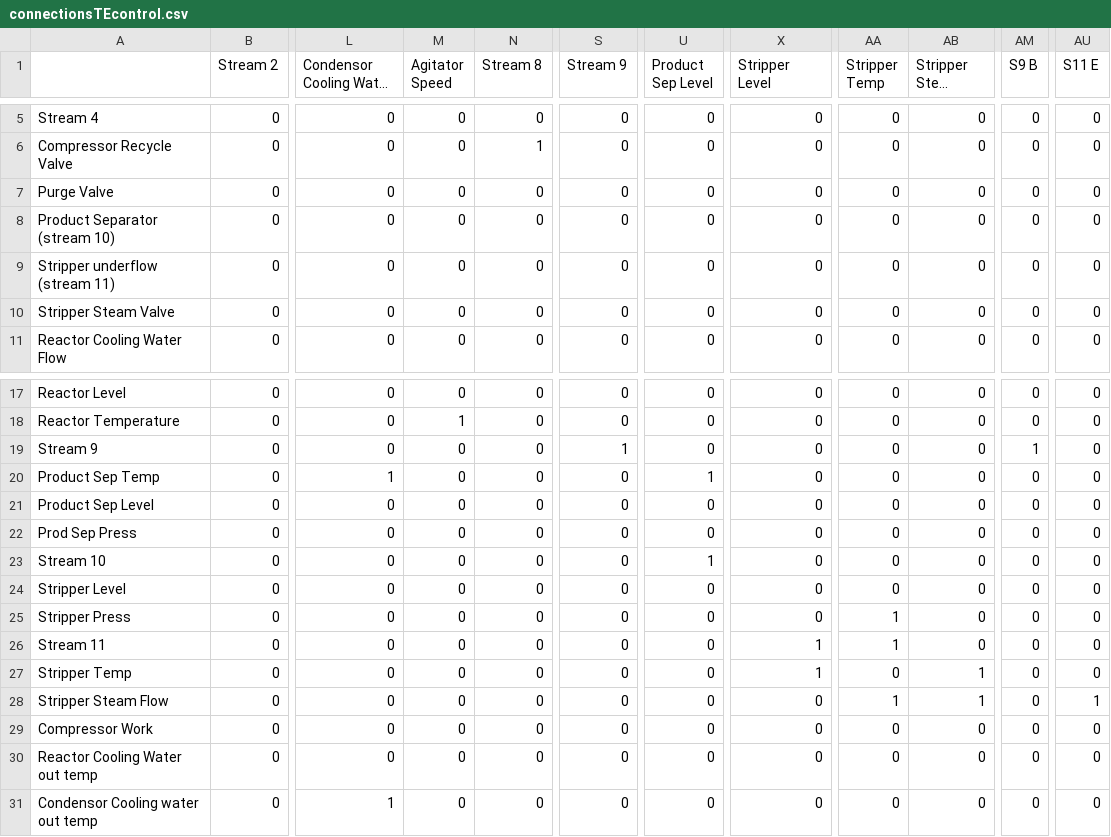
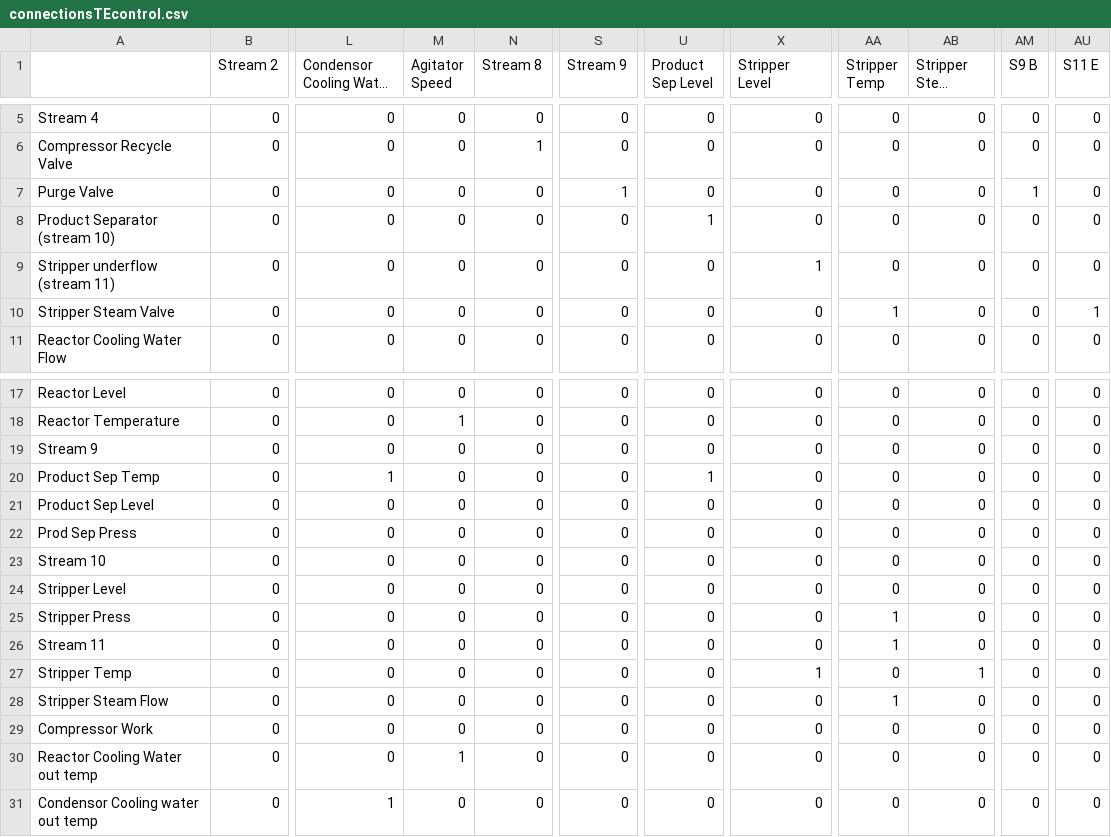
Before and after one commit to stelmo/LoopRanking, a CSV file: connectionsTEcontrol.csv, drawn as a sheet; only a part is shown, gaps mark what is left out; long unchanged cells end in …; the diff names each change by its address in the sheet, - before the commit and + after, or states it on an @@ line.

Commit message:
changed some connections

```diff
--- a/connectionsTEcontrol.csv
+++ b/connectionsTEcontrol.csv
-S7 (Stream 9): 0
+S7 (Stream 9): 1
-AM7 (S9 B): 0
+AM7 (S9 B): 1
-U8 (Product Sep Level): 0
+U8 (Product Sep Level): 1
-X9 (Stripper Level): 0
+X9 (Stripper Level): 1
-AA10 (Stripper Temp): 0
+AA10 (Stripper Temp): 1
-AU10 (S11 E): 0
+AU10 (S11 E): 1
-S19 (Stream 9): 1
+S19 (Stream 9): 0
-AM19 (S9 B): 1
+AM19 (S9 B): 0
-U23 (Product Sep Level): 1
+U23 (Product Sep Level): 0
-X26 (Stripper Level): 1
+X26 (Stripper Level): 0
-AB28 (Stripper Steam Flow): 1
+AB28 (Stripper Steam Flow): 0
-AU28 (S11 E): 1
+AU28 (S11 E): 0
-M30 (Agitator Speed): 0
+M30 (Agitator Speed): 1
```
